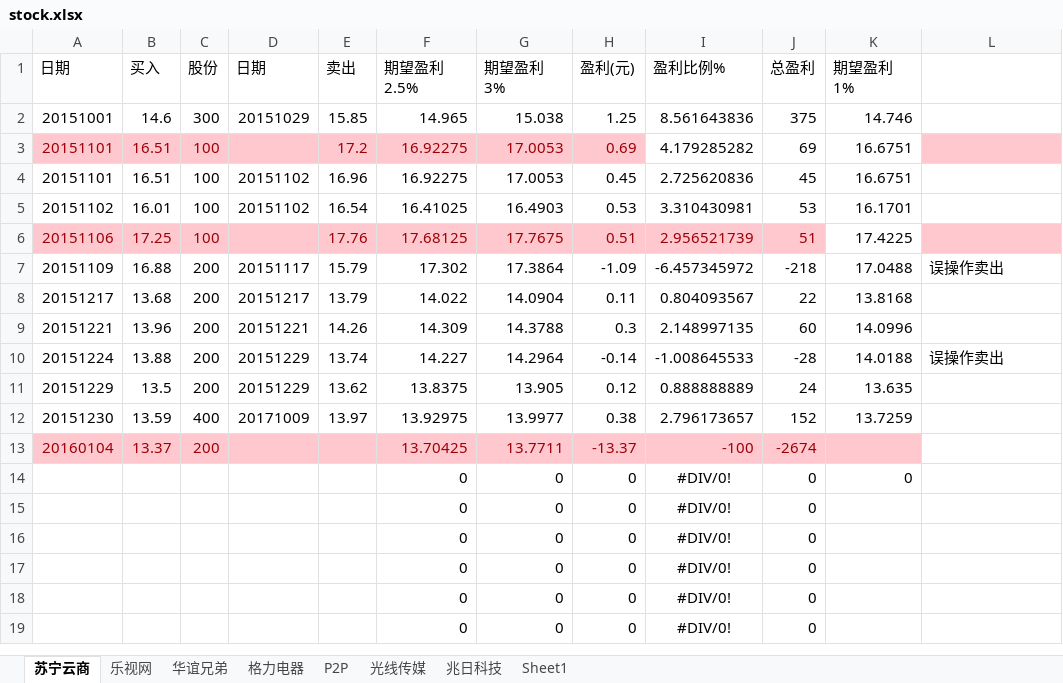
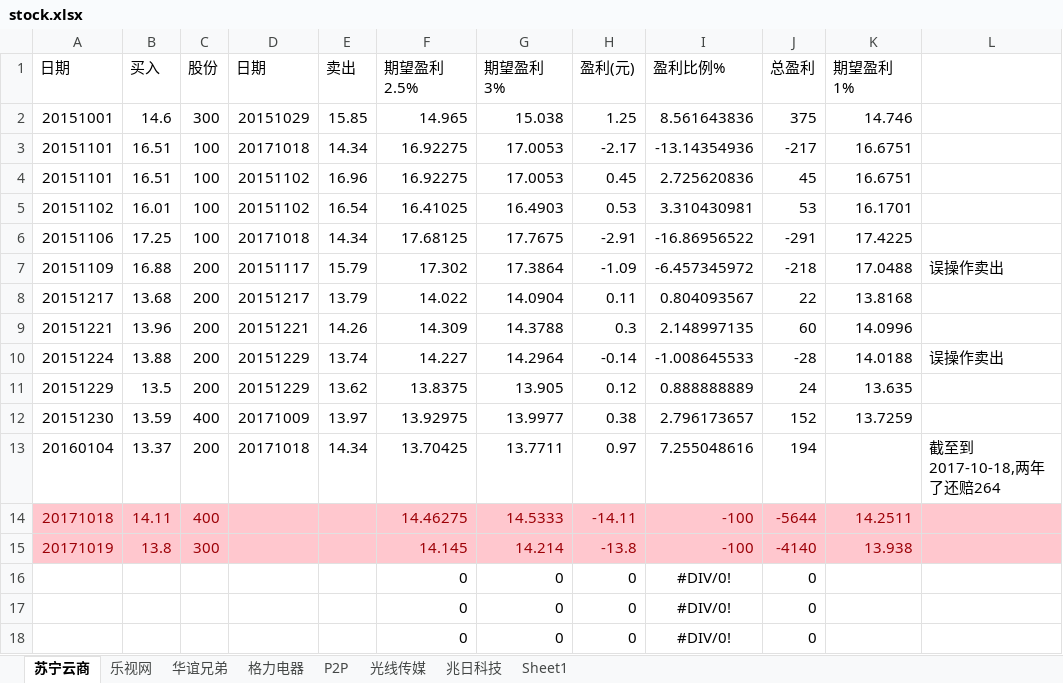
Before and after one commit to aixuebo/ReadFile, an Excel workbook: document/股票/stock.xlsx, sheet 苏宁云商, drawn as a sheet; only a part is shown; the shorter side is filled out with more unchanged rows; values as stored, in another font and other column widths than the file's, no borders; removed rows and columns are numbered as before the commit, all else as after; the diff names each change by its address in the sheet, - before the commit and + after, or states it on an @@ line.

```diff
--- a/document/股票/stock.xlsx (sheet 苏宁云商)
+++ b/document/股票/stock.xlsx (sheet 苏宁云商)
-A3:H3 fill: #FFC7CE
+A3:H3 fill: none
-A3:C3 text colour: #9C0006
+A3:C3 text colour: black
-D3 (日期): (empty)
+D3 (日期): 20171018
-E3 (卖出): 17.2
+E3 (卖出): 14.34
-E3:H3 text colour: #9C0006
+E3:H3 text colour: black
-H3 (盈利(元)): 0.69
+H3 (盈利(元)): -2.17
-I3 (盈利比例%): 4.179285282
+I3 (盈利比例%): -13.14354936
-J3 (总盈利): 69
+J3 (总盈利): -217
-L3 fill: #FFC7CE
+L3 fill: none
-A6:J6 fill: #FFC7CE
+A6:J6 fill: none
-A6:C6 text colour: #9C0006
+A6:C6 text colour: black
-D6 (日期): (empty)
+D6 (日期): 20171018
-E6 (卖出): 17.76
+E6 (卖出): 14.34
-E6:J6 text colour: #9C0006
+E6:J6 text colour: black
-H6 (盈利(元)): 0.51
+H6 (盈利(元)): -2.91
-I6 (盈利比例%): 2.956521739
+I6 (盈利比例%): -16.86956522
-J6 (总盈利): 51
+J6 (总盈利): -291
-L6 fill: #FFC7CE
+L6 fill: none
-A13:K13 fill: #FFC7CE
+A13:K13 fill: none
-A13:C13 text colour: #9C0006
+A13:C13 text colour: black
-D13 (日期): (empty)
+D13 (日期): 20171018
-E13 (卖出): (empty)
+E13 (卖出): 14.34
-F13:J13 text colour: #9C0006
+F13:J13 text colour: black
-H13 (盈利(元)): -13.37
+H13 (盈利(元)): 0.97
-I13 (盈利比例%): -100
+I13 (盈利比例%): 7.255048616
-J13 (总盈利): -2674
+J13 (总盈利): 194
-L13: (empty)
+L13: 截至到2017-10-18,两年了还赔264
-row 14:  |  |  |  |  | 0 | 0 | 0 | #DIV/0! | 0 | 0
-row 15:  |  |  |  |  | 0 | 0 | 0 | #DIV/0! | 0
+row 14: 20171018 | 14.11 | 400 |  |  | 14.46275 | 14.5333 | -14.11 | -100 | -5644 | 14.2511
+row 15: 20171019 | 13.8 | 300 |  |  | 14.145 | 14.214 | -13.8 | -100 | -4140 | 13.938
```
Also changed, not shown: document/股票/投资.xlsx, 2 other files.
